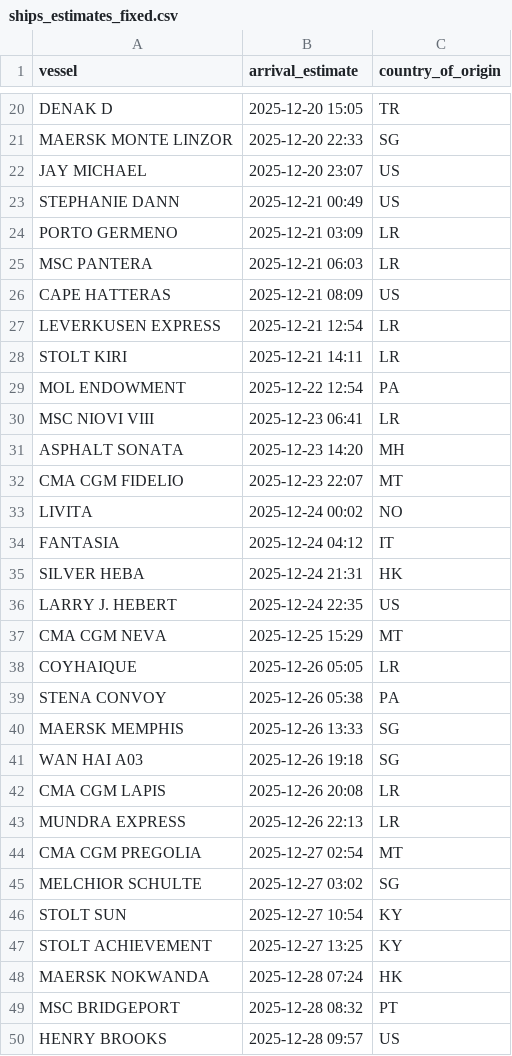
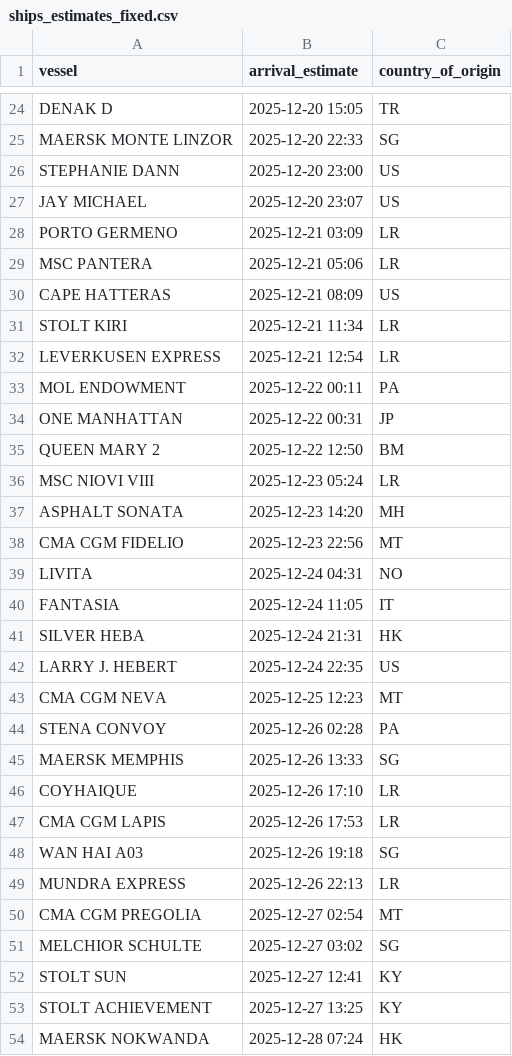
Before and after one commit to natalierjonas/FOC_NYC, a CSV file: ships_estimates_fixed.csv, drawn as a sheet; only a part is shown, gaps mark what is left out; the shorter side is filled out with more unchanged rows; the diff covers the shown part only.

```diff
--- a/ships_estimates_fixed.csv
+++ b/ships_estimates_fixed.csv
@@ -21,23 +25,25 @@ DENAK D,2025-12-20 15:05,TR
 MAERSK MONTE LINZOR,2025-12-20 22:33,SG
+STEPHANIE DANN,2025-12-20 23:00,US
 JAY MICHAEL,2025-12-20 23:07,US
-STEPHANIE DANN,2025-12-21 00:49,US
 PORTO GERMENO,2025-12-21 03:09,LR
-MSC PANTERA,2025-12-21 06:03,LR
+MSC PANTERA,2025-12-21 05:06,LR
 CAPE HATTERAS,2025-12-21 08:09,US
+STOLT KIRI,2025-12-21 11:34,LR
 LEVERKUSEN EXPRESS,2025-12-21 12:54,LR
-STOLT KIRI,2025-12-21 14:11,LR
-MOL ENDOWMENT,2025-12-22 12:54,PA
-MSC NIOVI VIII,2025-12-23 06:41,LR
+MOL ENDOWMENT,2025-12-22 00:11,PA
+ONE MANHATTAN,2025-12-22 00:31,JP
+QUEEN MARY 2,2025-12-22 12:50,BM
+MSC NIOVI VIII,2025-12-23 05:24,LR
 ASPHALT SONATA,2025-12-23 14:20,MH
-CMA CGM FIDELIO,2025-12-23 22:07,MT
-LIVITA,2025-12-24 00:02,NO
-FANTASIA,2025-12-24 04:12,IT
+CMA CGM FIDELIO,2025-12-23 22:56,MT
+LIVITA,2025-12-24 04:31,NO
+FANTASIA,2025-12-24 11:05,IT
 SILVER HEBA,2025-12-24 21:31,HK
 LARRY J. HEBERT,2025-12-24 22:35,US
-CMA CGM NEVA,2025-12-25 15:29,MT
-COYHAIQUE,2025-12-26 05:05,LR
-STENA CONVOY,2025-12-26 05:38,PA
+CMA CGM NEVA,2025-12-25 12:23,MT
+STENA CONVOY,2025-12-26 02:28,PA
 MAERSK MEMPHIS,2025-12-26 13:33,SG
+COYHAIQUE,2025-12-26 17:10,LR
+CMA CGM LAPIS,2025-12-26 17:53,LR
 WAN HAI A03,2025-12-26 19:18,SG
-CMA CGM LAPIS,2025-12-26 20:08,LR
 MUNDRA EXPRESS,2025-12-26 22:13,LR
@@ -45,3 +51,3 @@ CMA CGM PREGOLIA,2025-12-27 02:54,MT
 MELCHIOR SCHULTE,2025-12-27 03:02,SG
-STOLT SUN,2025-12-27 10:54,KY
+STOLT SUN,2025-12-27 12:41,KY
 STOLT ACHIEVEMENT,2025-12-27 13:25,KY
```
Also changed, not shown: 9 added rows, 5 removed rows and 19 edited cells elsewhere in this file, filtered_ships.csv.
